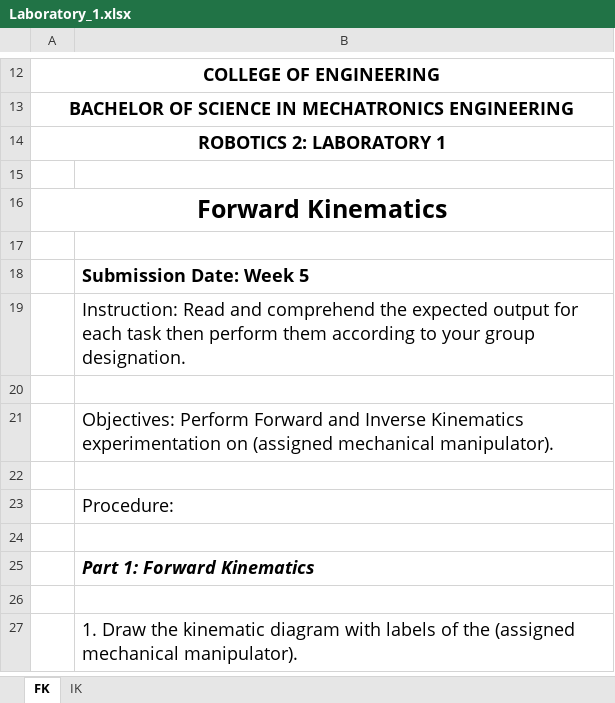
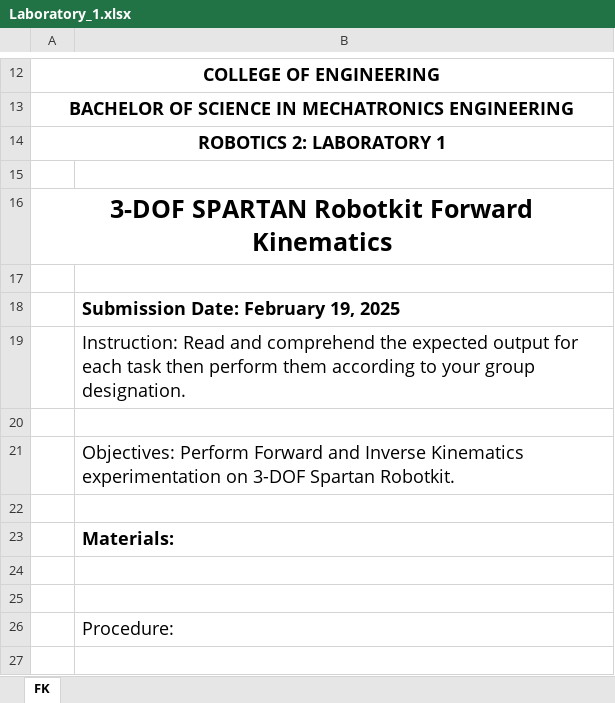
Before and after one commit to MikkoDT/Robotics_MEXE_3rdYearCourse, an Excel workbook: MexE_409_Robotics_2/Laboratory_Activities/2024-2025/Laboratory_1.xlsx, sheet FK, drawn as a sheet; only a part is shown, gaps mark what is left out; the shorter side is filled out with more unchanged rows; values as stored, in another font and other column widths than the file's, no borders; charts and pictures not drawn; the diff names each change by its address in the sheet, - before the commit and + after, or states it on an @@ line.

```diff
--- a/MexE_409_Robotics_2/Laboratory_Activities/2024-2025/Laboratory_1.xlsx (sheet FK)
+++ b/MexE_409_Robotics_2/Laboratory_Activities/2024-2025/Laboratory_1.xlsx (sheet FK)
-sheet tab: IK
-A16: Forward Kinematics
+A16: 3-DOF SPARTAN Robotkit Forward Kinematics
-B18: Submission Date: Week 5
+B18: Submission Date: February 19, 2025
-B21: …experimentation on (assigned mechanical manipulator).
+B21: …experimentation on 3-DOF Spartan Robotkit.
+row 22: (empty)
+row 23:  | Materials:
+row 24: (empty)
```
Also changed, not shown: charts or pictures, 3 other files.
